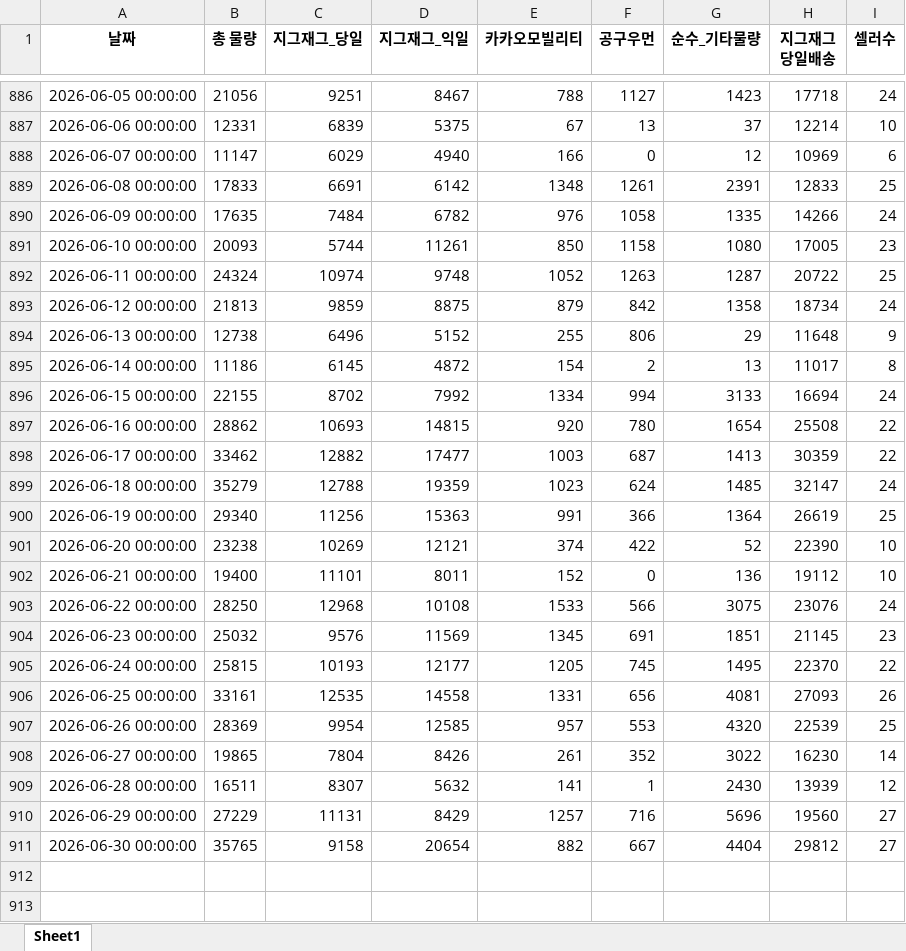
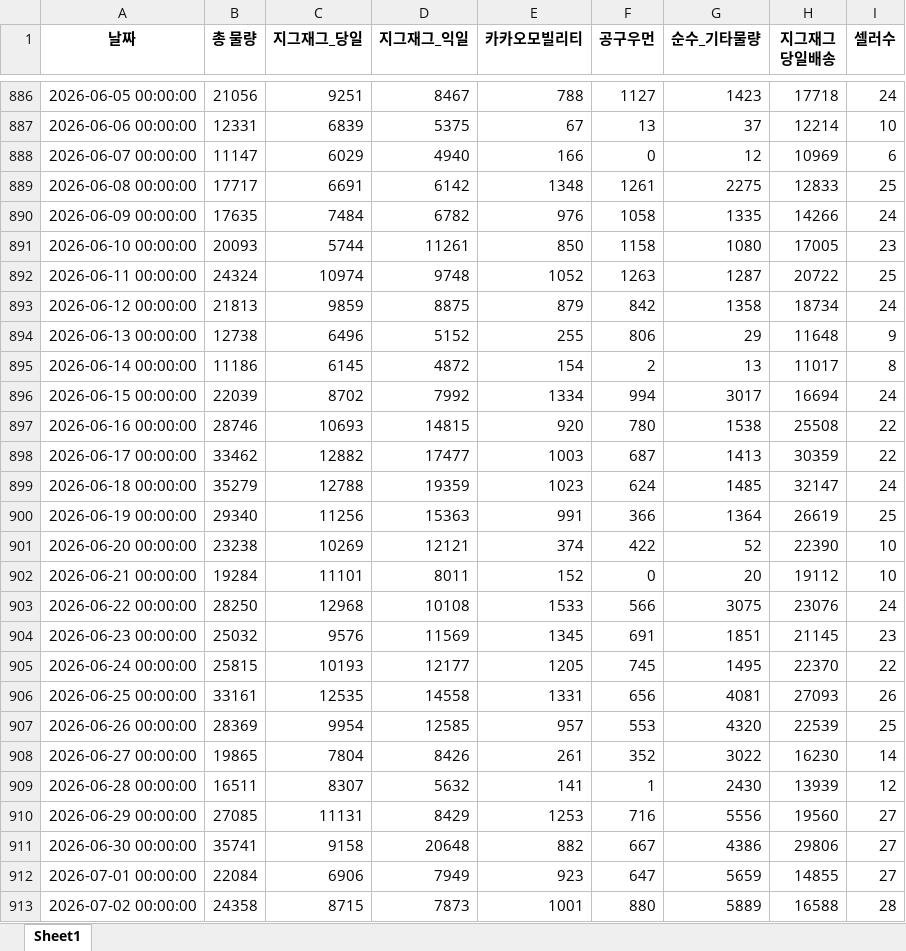
Before and after one commit to ds-sujin/forecasting_new, an Excel workbook: test_data/total_latest.xlsx, sheet Sheet1, drawn as a sheet; only a part is shown, gaps mark what is left out; values as stored, in another font and other column widths than the file's, no borders; the diff names each change by its address in the sheet, - before the commit and + after, or states it on an @@ line.

```diff
--- a/test_data/total_latest.xlsx (sheet Sheet1)
+++ b/test_data/total_latest.xlsx (sheet Sheet1)
-B889 (총 물량): 17833
+B889 (총 물량): 17717
-G889 (순수_기타물량): 2391
+G889 (순수_기타물량): 2275
-B896 (총 물량): 22155
+B896 (총 물량): 22039
-G896 (순수_기타물량): 3133
+G896 (순수_기타물량): 3017
-B897 (총 물량): 28862
+B897 (총 물량): 28746
-G897 (순수_기타물량): 1654
+G897 (순수_기타물량): 1538
-B902 (총 물량): 19400
+B902 (총 물량): 19284
-G902 (순수_기타물량): 136
+G902 (순수_기타물량): 20
-B910 (총 물량): 27229
+B910 (총 물량): 27085
-E910 (카카오모빌리티): 1257
+E910 (카카오모빌리티): 1253
-G910 (순수_기타물량): 5696
+G910 (순수_기타물량): 5556
-B911 (총 물량): 35765
+B911 (총 물량): 35741
-D911 (지그재그_익일): 20654
+D911 (지그재그_익일): 20648
-G911 (순수_기타물량): 4404
+G911 (순수_기타물량): 4386
-H911 (지그재그 당일배송): 29812
+H911 (지그재그 당일배송): 29806
+row 912: 2026-07-01 00:00:00 | 22084 | 6906 | 7949 | 923 | 647 | 5659 | 14855 | 27
+row 913: 2026-07-02 00:00:00 | 24358 | 8715 | 7873 | 1001 | 880 | 5889 | 16588 | 28
```
Also changed, not shown: test_data/recent_temp.xlsx, 2 other files.
